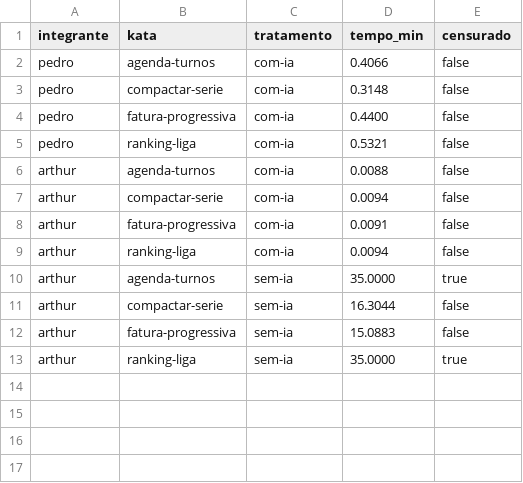
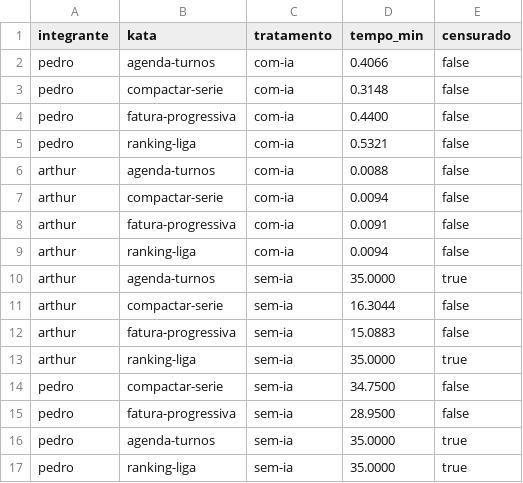
Before and after one commit to arthies2323/lab02-ia-vs-codificacao-manual, a CSV file: data/timings.csv, drawn as a sheet.

```diff
--- a/data/timings.csv
+++ b/data/timings.csv
@@ -13 +13,5 @@ arthur,fatura-progressiva,sem-ia,15.0883,false
 arthur,ranking-liga,sem-ia,35.0000,true
+pedro,compactar-serie,sem-ia,34.7500,false
+pedro,fatura-progressiva,sem-ia,28.9500,false
+pedro,agenda-turnos,sem-ia,35.0000,true
+pedro,ranking-liga,sem-ia,35.0000,true
```
Also changed, not shown: data/metrics.csv, 8 other files.
